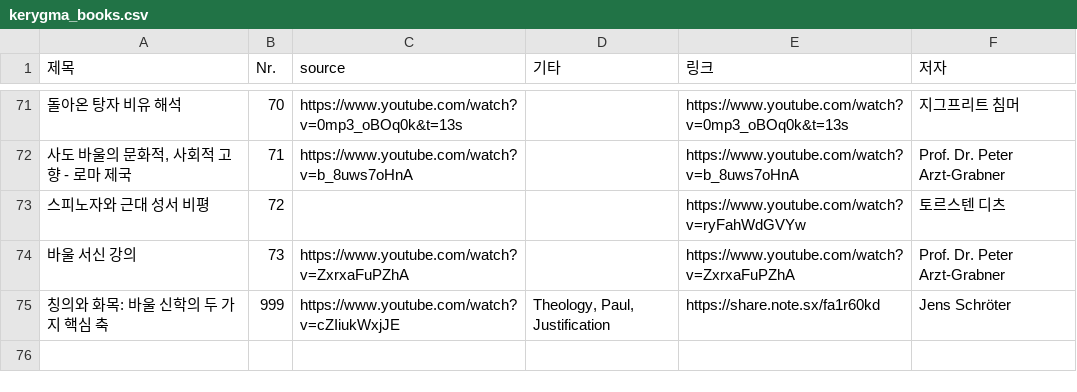
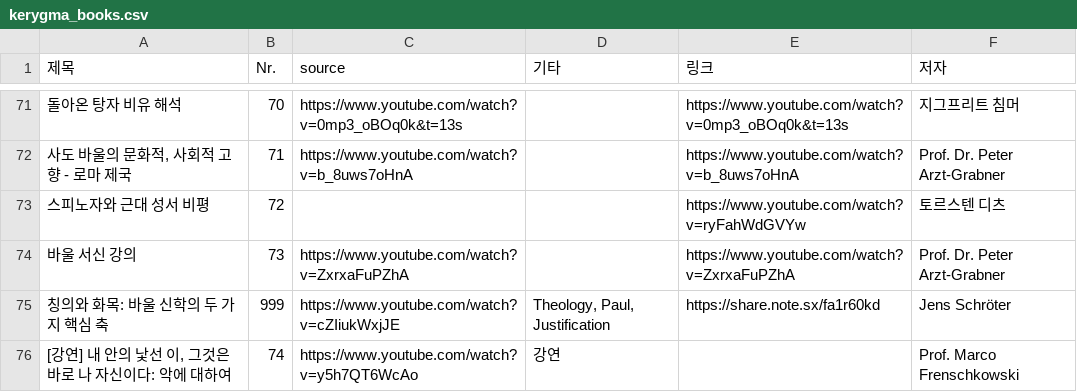
Before and after one commit to mitmirsein/kerygma-library, a CSV file: kerygma_books.csv, drawn as a sheet; only a part is shown, gaps mark what is left out; the diff names each change by its address in the sheet, - before the commit and + after, or states it on an @@ line.

Commit message:
feat(library): add Frenschkowski lecture 'Evil' to library

```diff
--- a/kerygma_books.csv
+++ b/kerygma_books.csv
+row 76: [강연] 내 안의 낯선 이, 그것은 바로 나 자신이다: 악에 대하여 | 74 | https://www.youtube.com/watch?v=y5h7QT6WcAo | 강연 |  | Prof. Marco Frenschkowski
```
Also changed, not shown: 3 other files.
